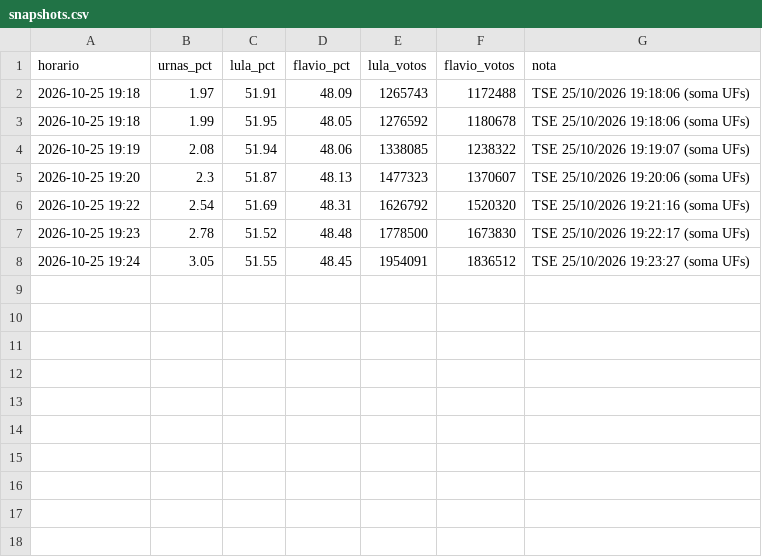
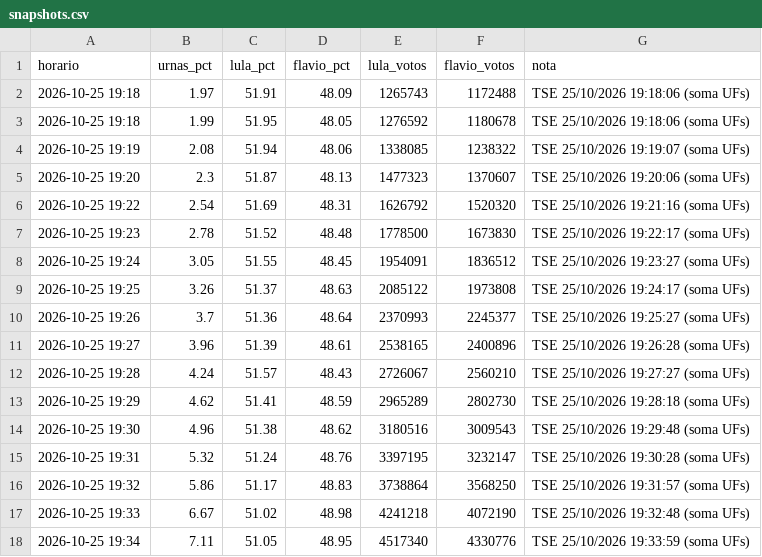
Before and after one commit to arrualuiz/noite-da-apuracao-2, a CSV file: dados/snapshots.csv, drawn as a sheet; the diff names each change by its address in the sheet, - before the commit and + after, or states it on an @@ line.

```diff
--- a/dados/snapshots.csv
+++ b/dados/snapshots.csv
+row 9: 2026-10-25 19:25 | 3.26 | 51.37 | 48.63 | 2085122 | 1973808 | TSE 25/10/2026 19:24:17 (soma UFs)
+row 10: 2026-10-25 19:26 | 3.7 | 51.36 | 48.64 | 2370993 | 2245377 | TSE 25/10/2026 19:25:27 (soma UFs)
+row 11: 2026-10-25 19:27 | 3.96 | 51.39 | 48.61 | 2538165 | 2400896 | TSE 25/10/2026 19:26:28 (soma UFs)
+row 12: 2026-10-25 19:28 | 4.24 | 51.57 | 48.43 | 2726067 | 2560210 | TSE 25/10/2026 19:27:27 (soma UFs)
+row 13: 2026-10-25 19:29 | 4.62 | 51.41 | 48.59 | 2965289 | 2802730 | TSE 25/10/2026 19:28:18 (soma UFs)
+row 14: 2026-10-25 19:30 | 4.96 | 51.38 | 48.62 | 3180516 | 3009543 | TSE 25/10/2026 19:29:48 (soma UFs)
+row 15: 2026-10-25 19:31 | 5.32 | 51.24 | 48.76 | 3397195 | 3232147 | TSE 25/10/2026 19:30:28 (soma UFs)
+row 16: 2026-10-25 19:32 | 5.86 | 51.17 | 48.83 | 3738864 | 3568250 | TSE 25/10/2026 19:31:57 (soma UFs)
+row 17: 2026-10-25 19:33 | 6.67 | 51.02 | 48.98 | 4241218 | 4072190 | TSE 25/10/2026 19:32:48 (soma UFs)
+row 18: 2026-10-25 19:34 | 7.11 | 51.05 | 48.95 | 4517340 | 4330776 | TSE 25/10/2026 19:33:59 (soma UFs)
```
Also changed, not shown: dados/export/coletas.csv, dados/export/nacional.csv, 10 other files.
